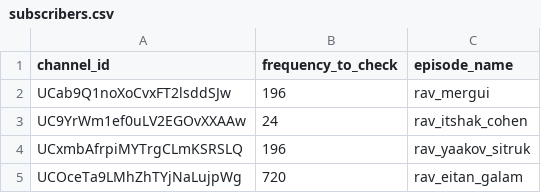
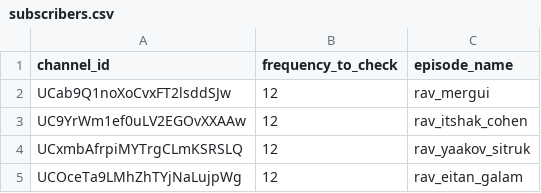
Before and after one commit to thetorahpodcast/youtube-to-anchorfm, a CSV file: subscribers.csv, drawn as a sheet.

Commit message:
Update subscribers.csv to 12

```diff
--- a/subscribers.csv
+++ b/subscribers.csv
@@ -1,5 +1,5 @@
 channel_id,frequency_to_check,episode_name
-UCab9Q1noXoCvxFT2lsddSJw,196,rav_mergui
-UC9YrWm1ef0uLV2EGOvXXAAw,24,rav_itshak_cohen
-UCxmbAfrpiMYTrgCLmKSRSLQ,196,rav_yaakov_sitruk
-UCOceTa9LMhZhTYjNaLujpWg,720,rav_eitan_galam
+UCab9Q1noXoCvxFT2lsddSJw,12,rav_mergui
+UC9YrWm1ef0uLV2EGOvXXAAw,12,rav_itshak_cohen
+UCxmbAfrpiMYTrgCLmKSRSLQ,12,rav_yaakov_sitruk
+UCOceTa9LMhZhTYjNaLujpWg,12,rav_eitan_galam
```
